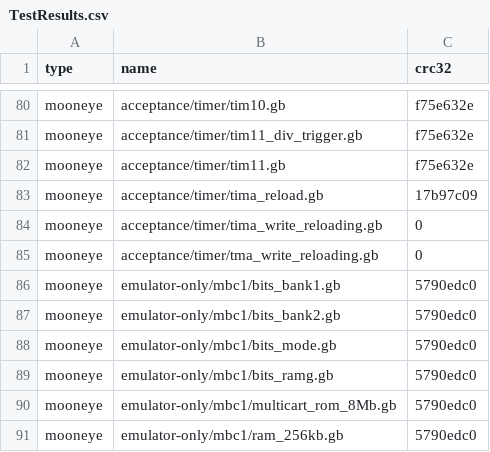
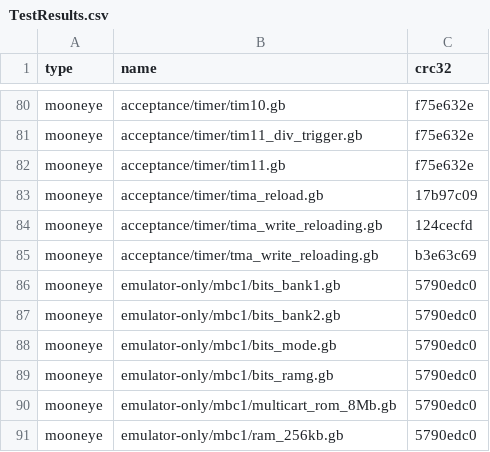
Before and after one commit to 7thSamurai/Azayaka, a CSV file: doc/TestResults.csv, drawn as a sheet; only a part is shown, gaps mark what is left out.

```diff
--- a/doc/TestResults.csv
+++ b/doc/TestResults.csv
@@ -83,4 +83,4 @@ mooneye,acceptance/timer/tim11.gb,f75e632e
 mooneye,acceptance/timer/tima_reload.gb,17b97c09
-mooneye,acceptance/timer/tima_write_reloading.gb,0
-mooneye,acceptance/timer/tma_write_reloading.gb,0
+mooneye,acceptance/timer/tima_write_reloading.gb,124cecfd
+mooneye,acceptance/timer/tma_write_reloading.gb,b3e63c69
 mooneye,emulator-only/mbc1/bits_bank1.gb,5790edc0
```
Also changed, not shown: 3 other files.
